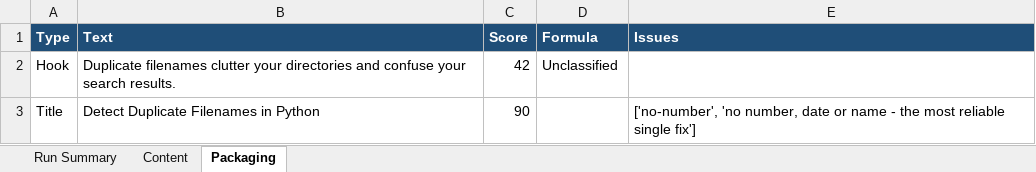
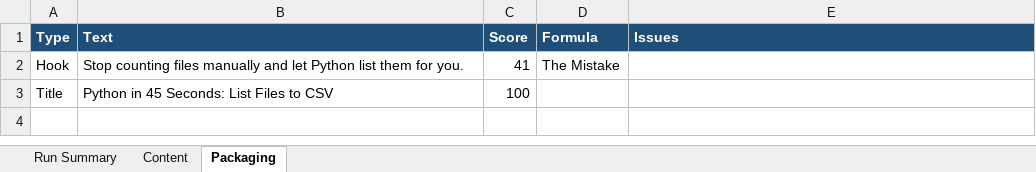
Before and after one commit to amalraj020-a11y/automated-YT-operations, an Excel workbook: reports/latest/amala-operations.xlsx, sheet Packaging, drawn as a sheet; values as stored, in another font and other column widths than the file's, no borders; the diff names each change by its address in the sheet, - before the commit and + after, or states it on an @@ line.

```diff
--- a/reports/latest/amala-operations.xlsx (sheet Packaging)
+++ b/reports/latest/amala-operations.xlsx (sheet Packaging)
-B2 (Text): Duplicate filenames clutter your directories and confuse your search results.
+B2 (Text): Stop counting files manually and let Python list them for you.
-C2 (Score): 42
+C2 (Score): 41
-D2 (Formula): Unclassified
+D2 (Formula): The Mistake
-B3 (Text): Detect Duplicate Filenames in Python
+B3 (Text): Python in 45 Seconds: List Files to CSV
-C3 (Score): 90
+C3 (Score): 100
-E3 (Issues): ['no-number', 'no number, date or name - the most reliable single fix']
+E3 (Issues): (empty)
```
Also changed, not shown: sheet Run Summary, sheet Content.
